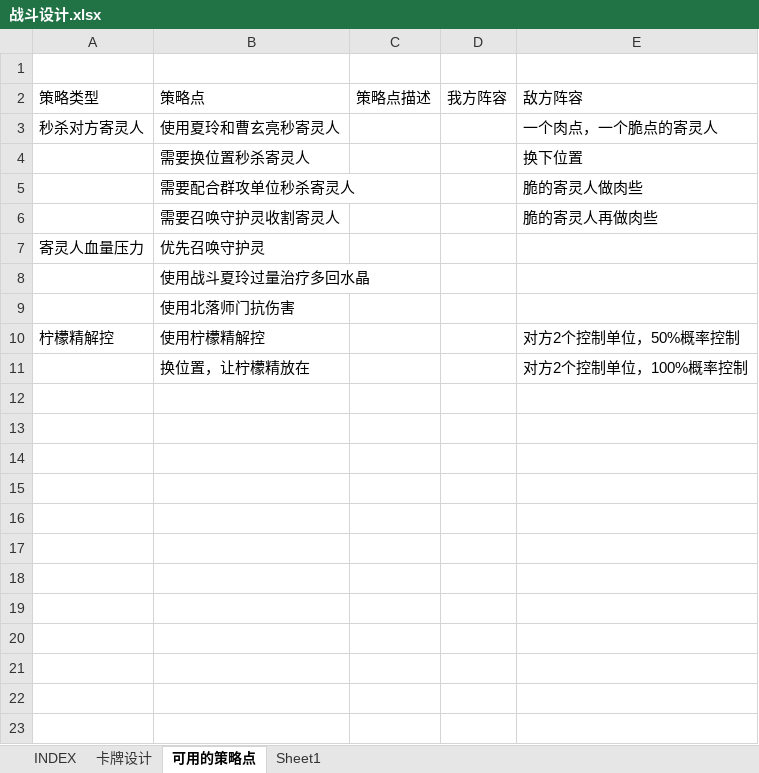
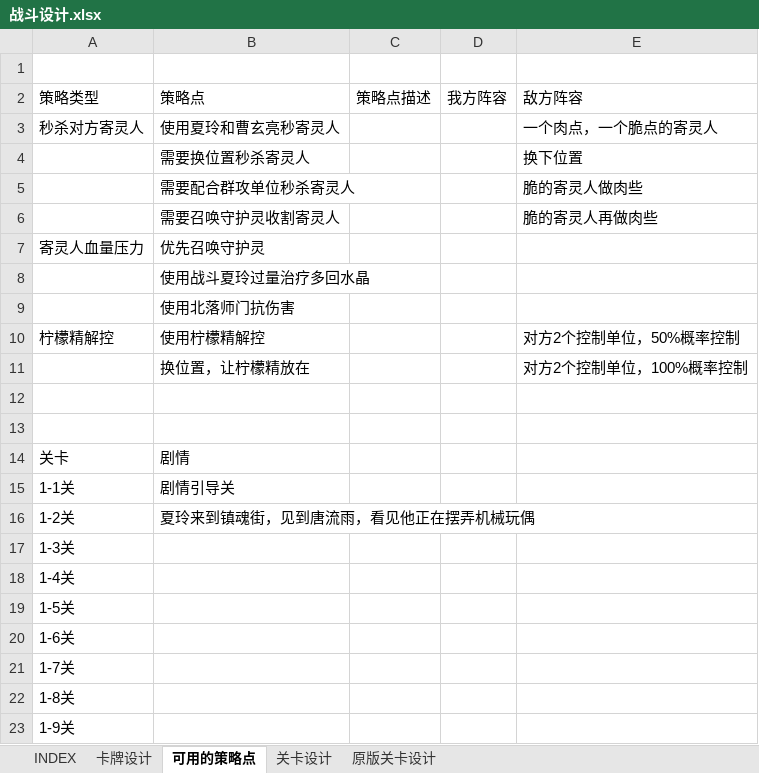
Before and after one commit to hataksumo/DesignerDoc, an Excel workbook: 策划案/镇魂街/战斗设计.xlsx, sheet 可用的策略点, drawn as a sheet; values as stored, in another font and other column widths than the file's, no borders; the diff names each change by its address in the sheet, - before the commit and + after, or states it on an @@ line.

```diff
--- a/策划案/镇魂街/战斗设计.xlsx (sheet 可用的策略点)
+++ b/策划案/镇魂街/战斗设计.xlsx (sheet 可用的策略点)
-sheet tab: Sheet1
+sheet tab: 原版关卡设计
+sheet tab: 关卡设计
+row 12: (empty)
+row 13: (empty)
+row 14: 关卡 | 剧情
+row 15: 1-1关 | 剧情引导关
+row 16: 1-2关 | 夏玲来到镇魂街，见到唐流雨，看见他正在摆弄机械玩偶
+row 17: 1-3关
+row 18: 1-4关
+row 19: 1-5关
+row 20: 1-6关
+row 21: 1-7关
+row 22: 1-8关
+row 23: 1-9关
```
Also changed, not shown: sheet 卡牌设计.
